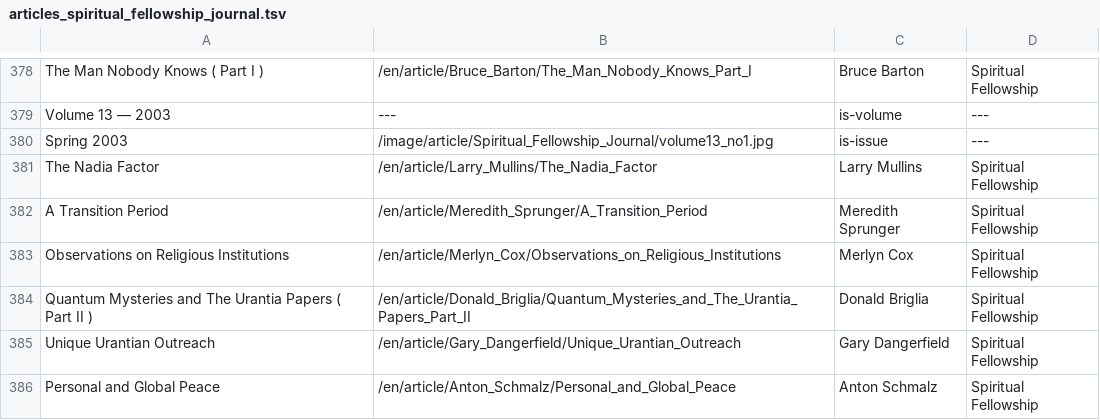
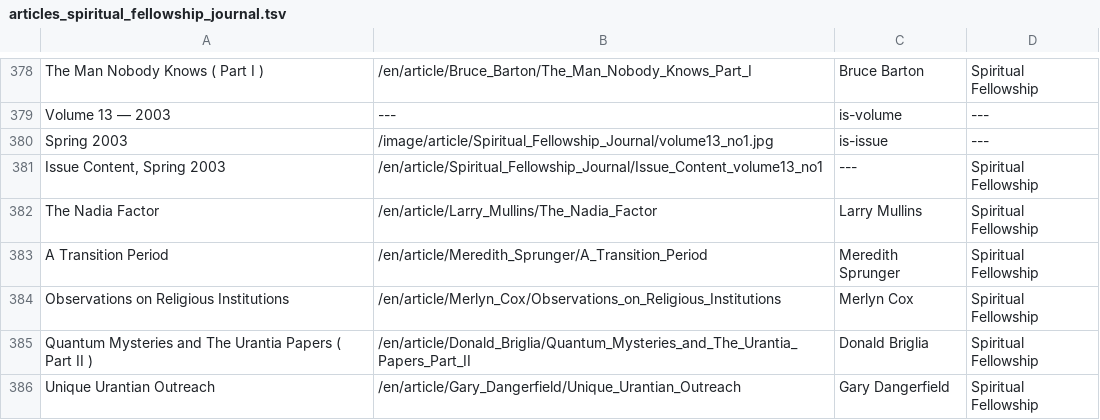
Before and after one commit to JanHerca/urantiapedia, a TSV file: input/txt/articles-en/articles_spiritual_fellowship_journal.tsv, drawn as a sheet; only a part is shown, gaps mark what is left out; the shorter side is filled out with more unchanged rows.

Commit message:
Sipiritual Fellowship Journal (in progress)

```diff
--- a/input/txt/articles-en/articles_spiritual_fellowship_journal.tsv
+++ b/input/txt/articles-en/articles_spiritual_fellowship_journal.tsv
@@ -380,2 +380,3 @@ Volume 13 — 2003	---	is-volume	---
 Spring 2003	/image/article/Spiritual_Fellowship_Journal/volume13_no1.jpg	is-issue	---
+Issue Content, Spring 2003	/en/article/Spiritual_Fellowship_Journal/Issue_Content_volume13_no1	---	Spiritual Fellowship
 The Nadia Factor	/en/article/Larry_Mullins/The_Nadia_Factor	Larry Mullins	Spiritual Fellowship
```
Also changed, not shown: 13 other files.
